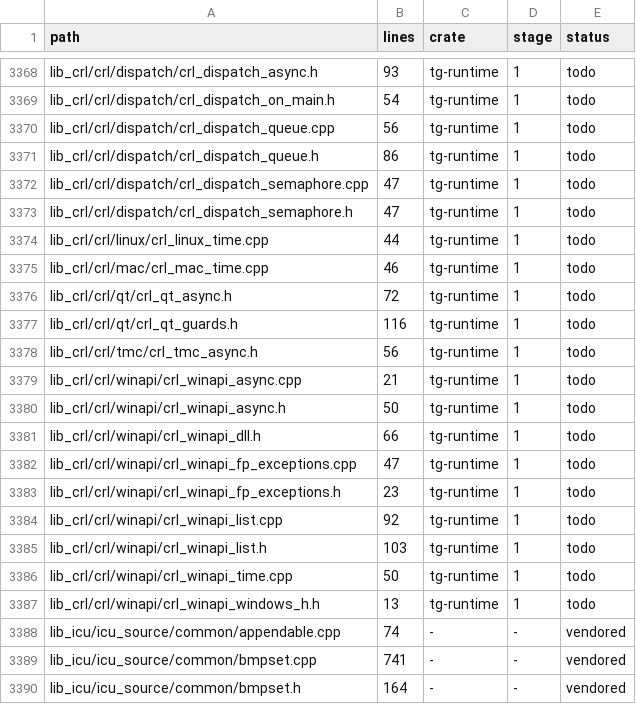
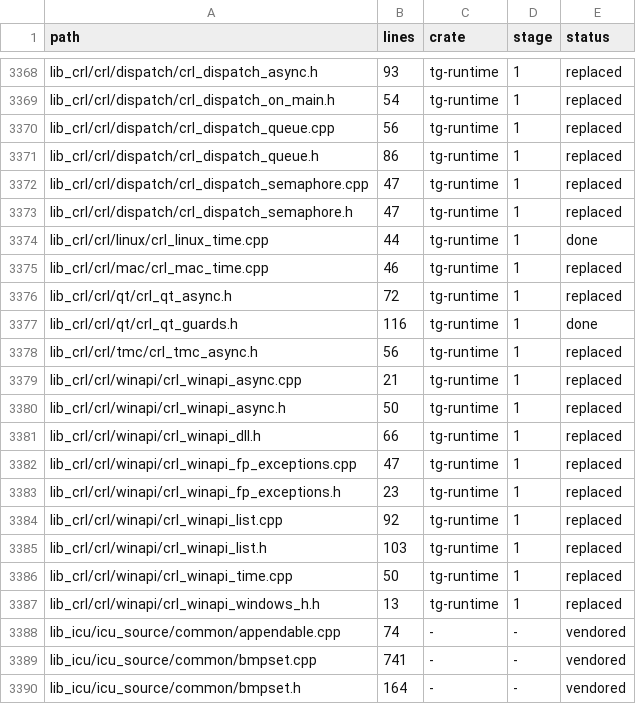
Before and after one commit to B2B-AI-SaaS-Startup-LLC/GramTele, a CSV file: ledger/files.csv, drawn as a sheet; only a part is shown, gaps mark what is left out; the diff covers the shown part only; the diff names each change by its address in the sheet, - before the commit and + after, or states it on an @@ line.

```diff
--- a/ledger/files.csv
+++ b/ledger/files.csv
-E3368:E3373 (status): todo
+E3368:E3373 (status): replaced
-E3374 (status): todo
+E3374 (status): done
-E3375:E3376 (status): todo
+E3375:E3376 (status): replaced
-E3377 (status): todo
+E3377 (status): done
-E3378:E3387 (status): todo
+E3378:E3387 (status): replaced
```
Also changed, not shown: 27 edited cells elsewhere in this file, 27 other files.
